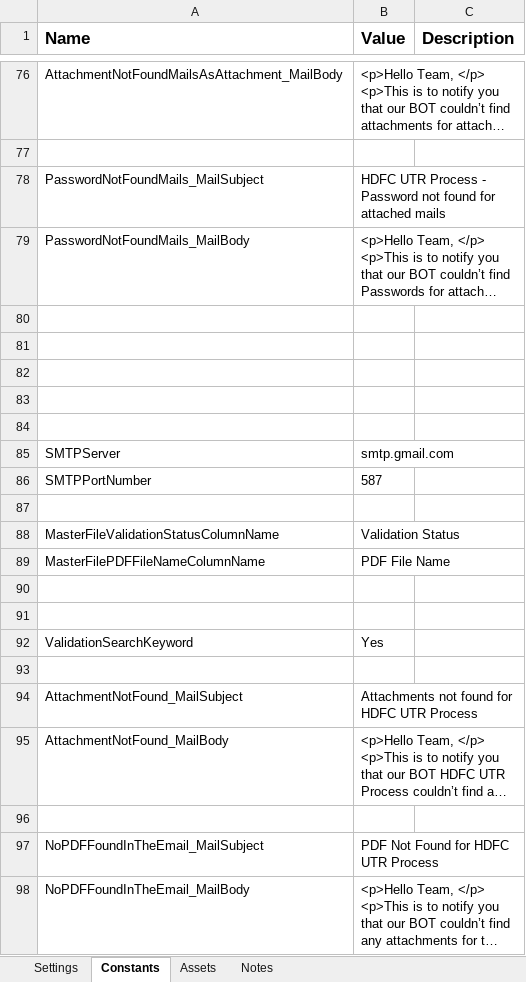
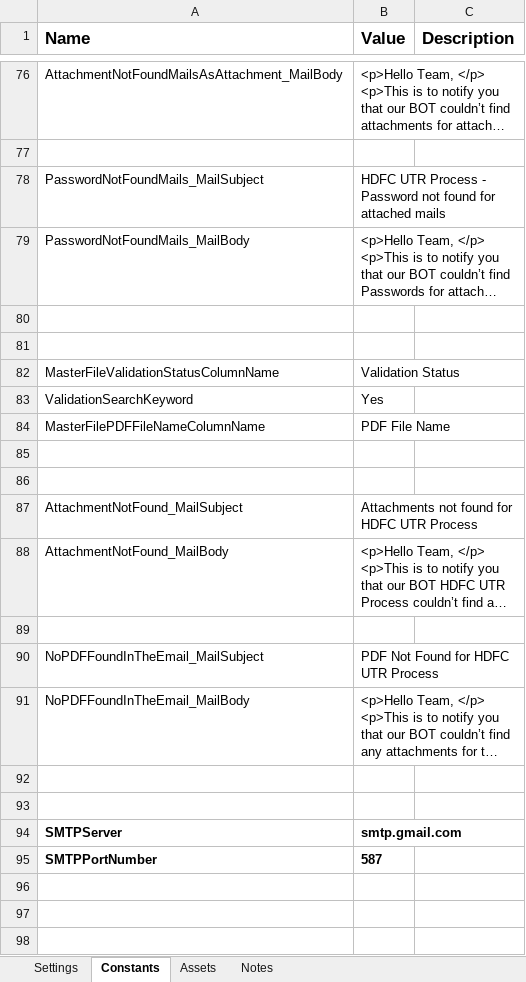
Before and after one commit to rbhattad31/biologicale, an Excel workbook: BELtd_HDFC_UTR/Data/Config.xlsx, sheet Constants, drawn as a sheet; only a part is shown, gaps mark what is left out; long unchanged cells end in …; values as stored, in another font and other column widths than the file's, no borders; removed rows and columns are numbered as before the commit, all else as after; the diff names each change by its address in the sheet, - before the commit and + after, or states it on an @@ line.

```diff
--- a/BELtd_HDFC_UTR/Data/Config.xlsx (sheet Constants)
+++ b/BELtd_HDFC_UTR/Data/Config.xlsx (sheet Constants)
-row 82: (empty)
-row 83: (empty)
-row 84: (empty)
-row 87: (empty)
@@ row 92 moved to row 83: ValidationSearchKeyword @@
-row 91: (empty)
+row 92: (empty)
+row 93: (empty)
@@ row 85 moved to row 94: SMTPServer @@
@@ row 86 moved to row 95: SMTPPortNumber @@
```
Also changed, not shown: sheet Settings, 11 other files.
